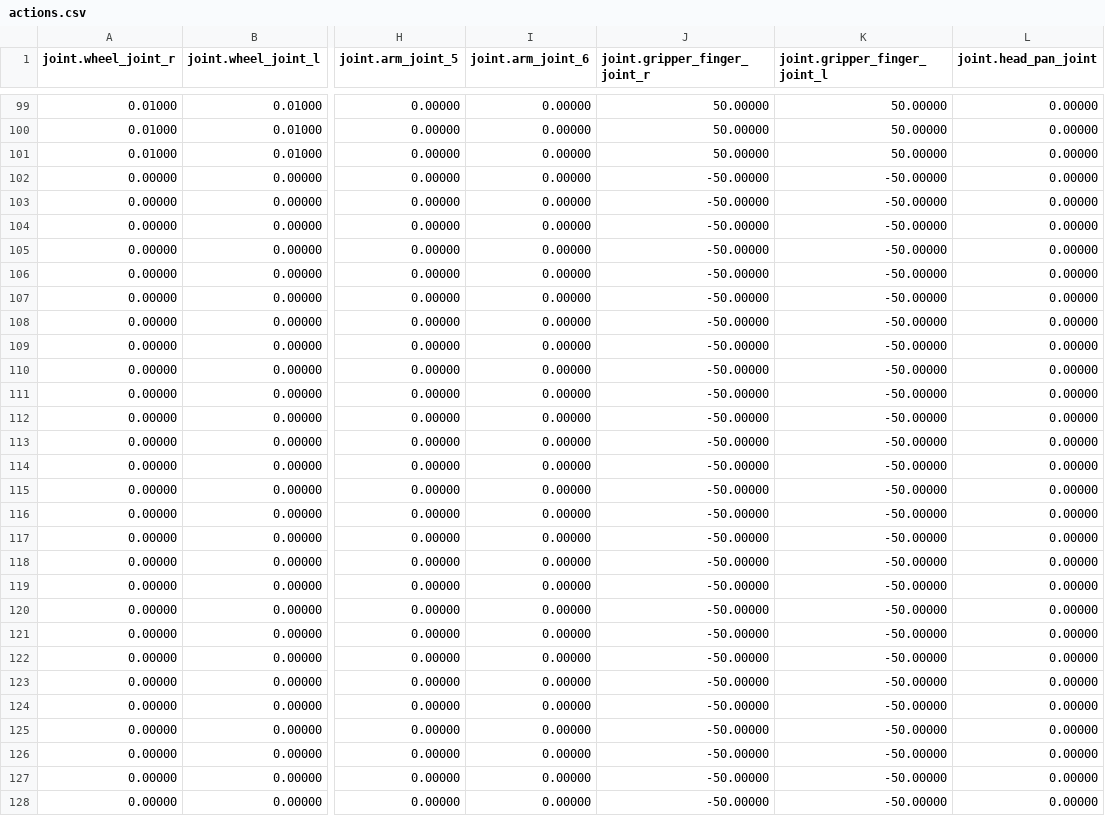
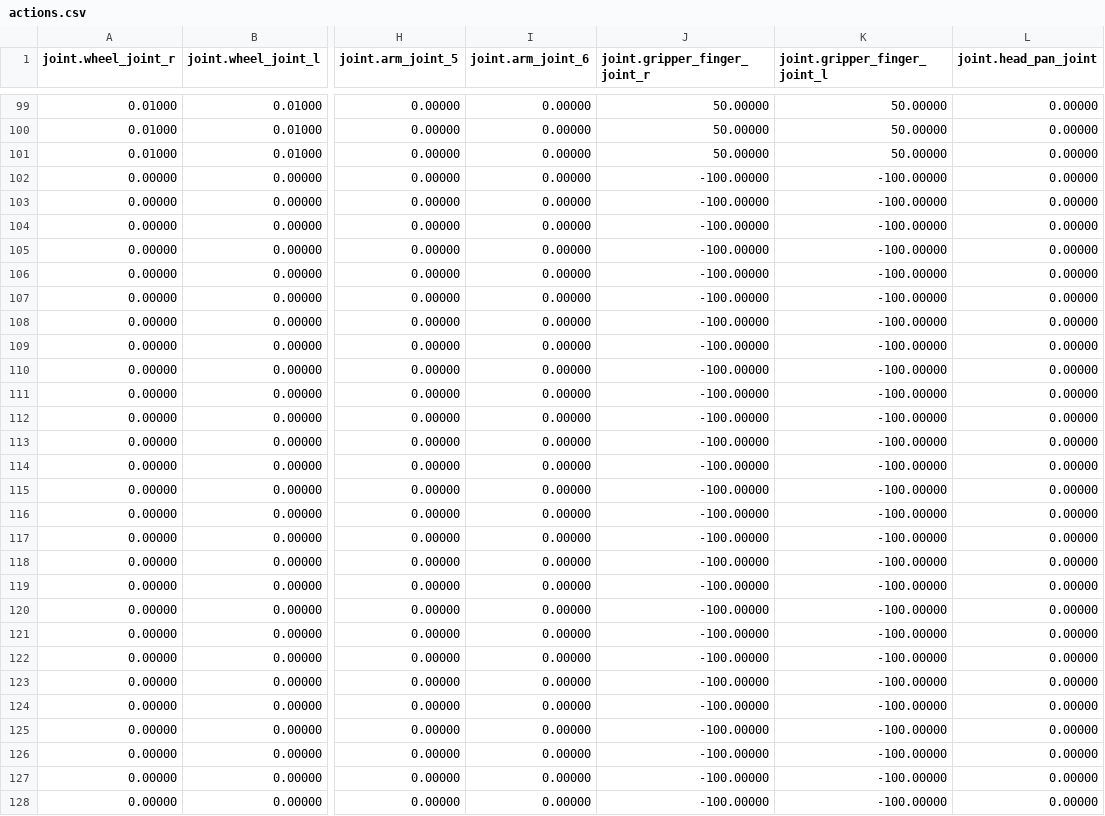
Before and after one commit to yashturkar/spear, a CSV file: examples/open_loop_control_urdfbot/actions.csv, drawn as a sheet; only a part is shown, gaps mark what is left out; the diff covers the shown part only; the diff names each change by its address in the sheet, - before the commit and + after, or states it on an @@ line.

Commit message:
various bug fixes and improvements: fix excessive print statements in UrdfBot, make rising and falling parameters in UrdfParser both optional, check in pre-built lighting data, various code formatting improvements, fix gripper actions in fetch demo on macOS, create symlink to Unreal Engine StarterContent dir, fix collision problem in default scene

```diff
--- a/examples/open_loop_control_urdfbot/actions.csv
+++ b/examples/open_loop_control_urdfbot/actions.csv
-J102:J128 (joint.gripper_finger_joint_r): -50.00000
+J102:J128 (joint.gripper_finger_joint_r): -100.00000
-K102:K128 (joint.gripper_finger_joint_l): -50.00000
+K102:K128 (joint.gripper_finger_joint_l): -100.00000
```
Also changed, not shown: 25 edited cells elsewhere in this file, 18 other files.
